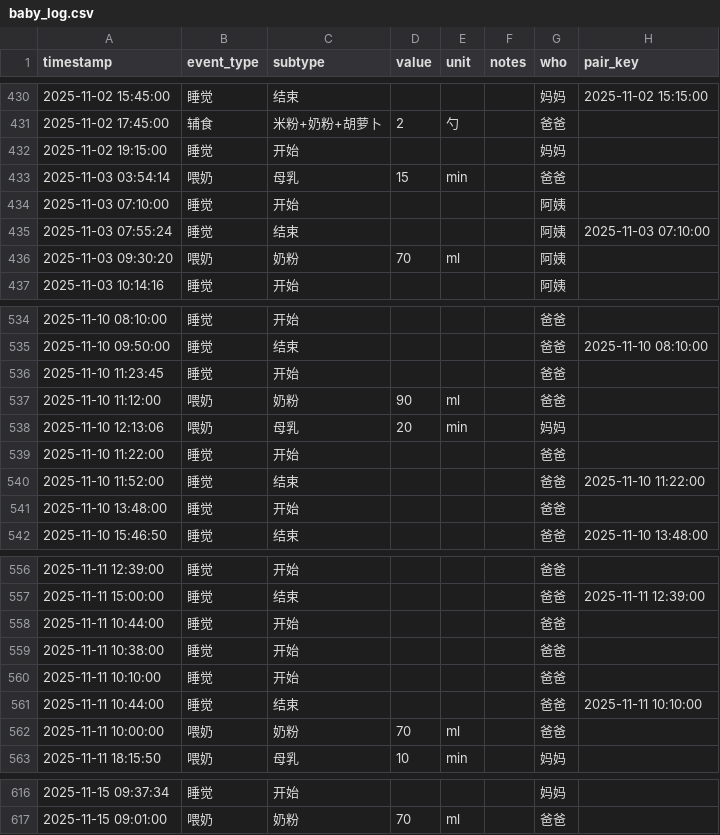
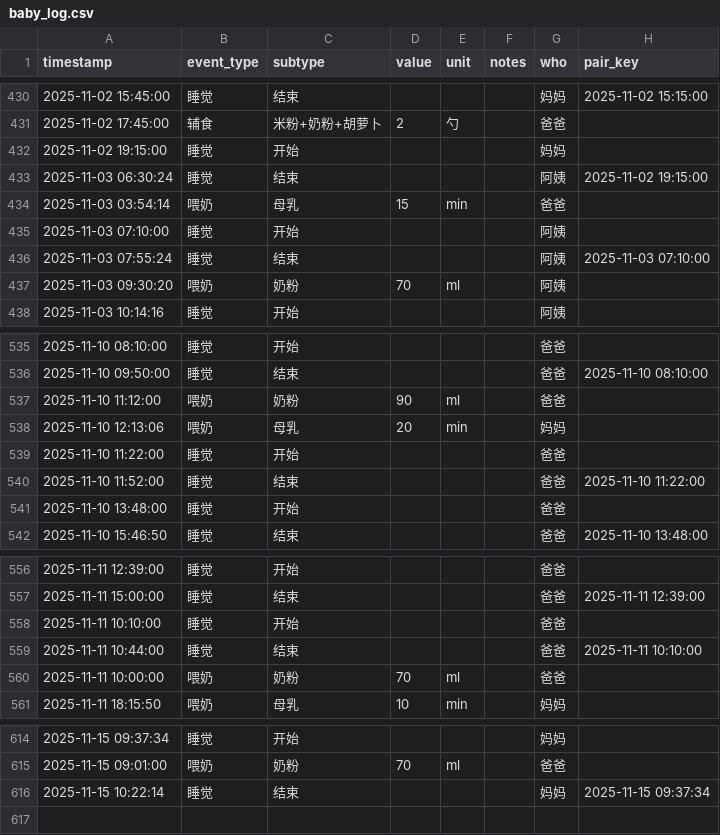
Before and after one commit to LeeAwesome/baby_daily, a CSV file: baby_log.csv, drawn as a sheet; only a part is shown, gaps mark what is left out; removed rows and columns are numbered as before the commit, all else as after; the diff names each change by its address in the sheet, - before the commit and + after, or states it on an @@ line.

Commit message:
update via Shortcuts

```diff
--- a/baby_log.csv
+++ b/baby_log.csv
+row 433: 2025-11-03 06:30:24 | 睡觉 | 结束 |  |  |  | 阿姨 | 2025-11-02 19:15:00
-row 536: 2025-11-10 11:23:45 | 睡觉 | 开始 |  |  |  | 爸爸
-row 558: 2025-11-11 10:44:00 | 睡觉 | 开始 |  |  |  | 爸爸
-row 559: 2025-11-11 10:38:00 | 睡觉 | 开始 |  |  |  | 爸爸
+row 616: 2025-11-15 10:22:14 | 睡觉 | 结束 |  |  |  | 妈妈 | 2025-11-15 09:37:34
```
